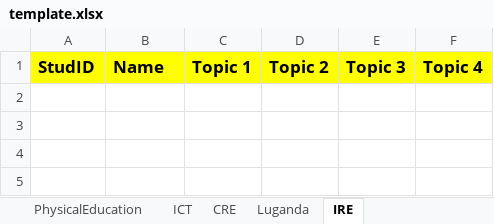
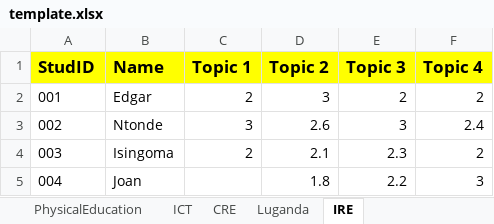
Before and after one commit to Ed-Isingoma/sleekreports-web, an Excel workbook: template.xlsx, sheet IRE, drawn as a sheet; values as stored, in another font and other column widths than the file's, no borders; the diff names each change by its address in the sheet, - before the commit and + after, or states it on an @@ line.

```diff
--- a/template.xlsx (sheet IRE)
+++ b/template.xlsx (sheet IRE)
+row 2: 001 | Edgar | 2 | 3 | 2 | 2
+row 3: 002 | Ntonde | 3 | 2.6 | 3 | 2.4
+row 4: 003 | Isingoma | 2 | 2.1 | 2.3 | 2
+row 5: 004 | Joan |  | 1.8 | 2.2 | 3
```
Also changed, not shown: sheet Literature, sheet Art, sheet Agriculture, sheet PhysicalEducation, sheet ICT, sheet English, 10 more sheets, 1 other file.
